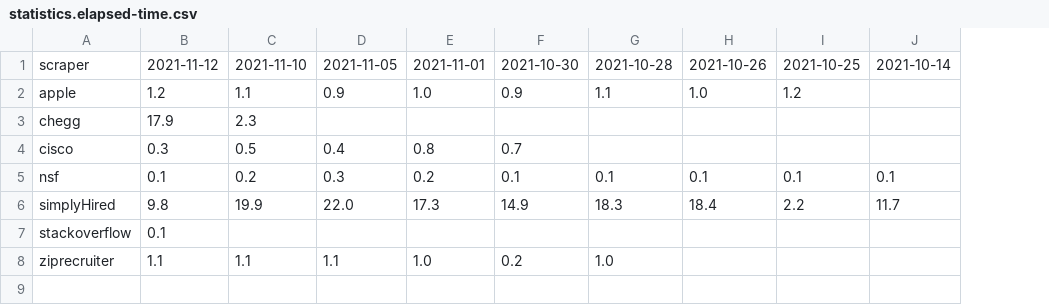
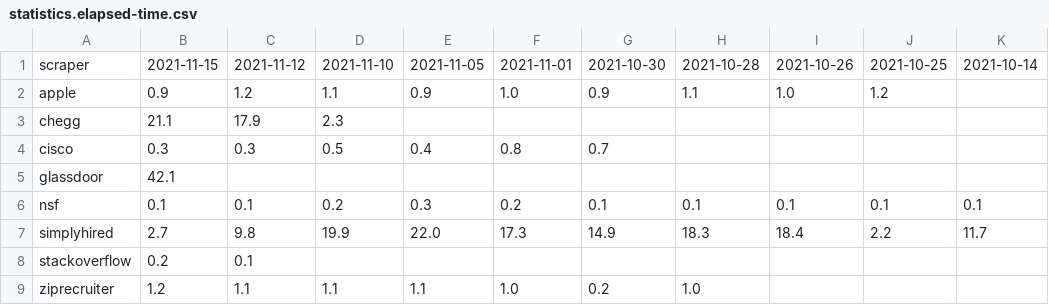
Before and after one commit to internaloha/scrapers, a CSV file: statistics/compsci/statistics.elapsed-time.csv, drawn as a sheet; addresses are those after the commit; the diff names each change by its address in the sheet, - before the commit and + after, or states it on an @@ line.

```diff
--- a/statistics/compsci/statistics.elapsed-time.csv
+++ b/statistics/compsci/statistics.elapsed-time.csv
+column B, rows 1-4: 2021-11-15 | 0.9 | 21.1 | 0.3; rows 6-9: 0.1 | 2.7 | 0.2 | 1.2
+row 5: glassdoor | 42.1
-A7: simplyHired
+A7: simplyhired
```
Also changed, not shown: statistics/compsci/statistics.num-errors.csv, statistics/compsci/statistics.num-listings.csv, 33 other files.
